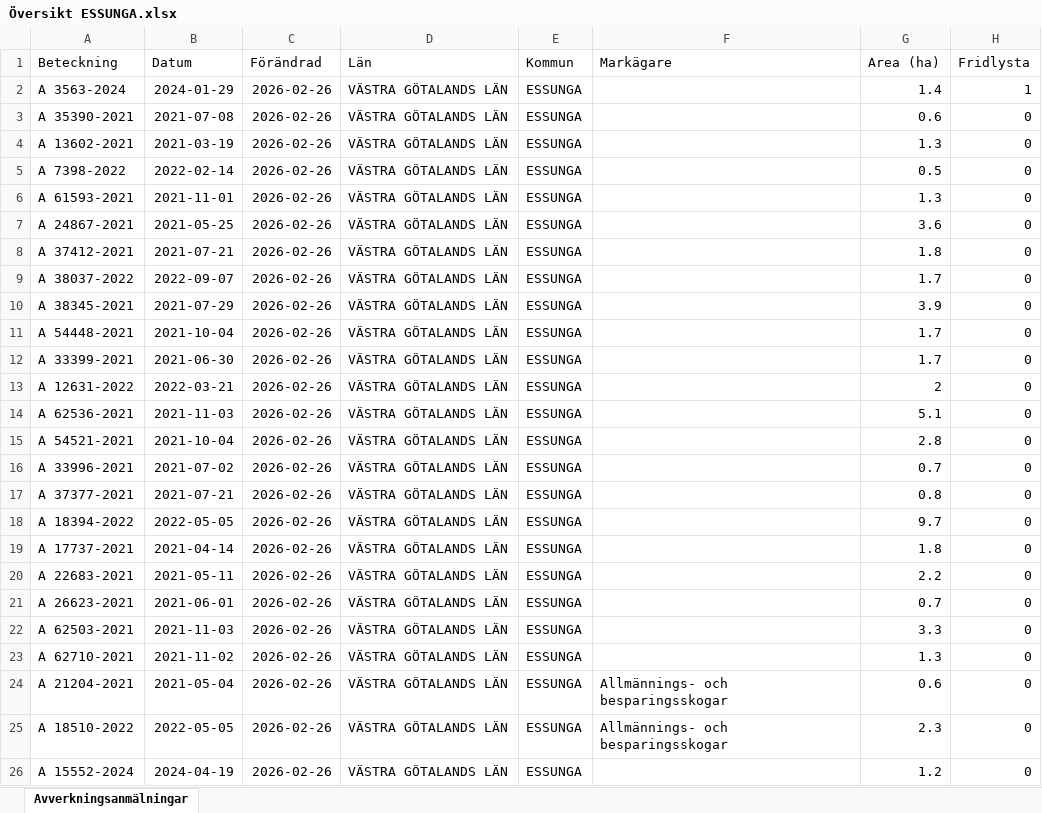
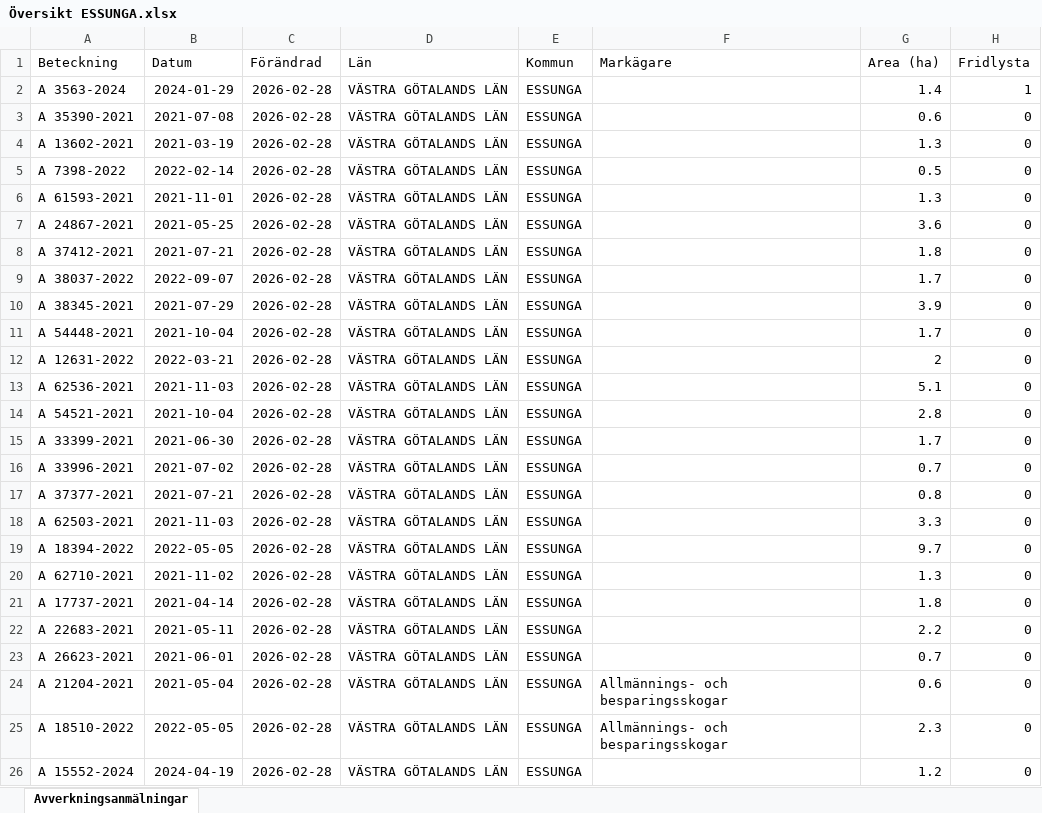
Before and after one commit to klasma/Logging_1445, an Excel workbook: Översikt ESSUNGA.xlsx, sheet Avverkningsanmälningar, drawn as a sheet; only a part is shown; values as stored, in another font and other column widths than the file's, no borders; the diff covers the shown part only; the diff names each change by its address in the sheet, - before the commit and + after, or states it on an @@ line.

```diff
--- a/Översikt ESSUNGA.xlsx (sheet Avverkningsanmälningar)
+++ b/Översikt ESSUNGA.xlsx (sheet Avverkningsanmälningar)
-C2:C26 (Förändrad): 2026-02-26
+C2:C26 (Förändrad): 2026-02-28
-A12 (Beteckning): A 33399-2021
+A12 (Beteckning): A 12631-2022
-B12 (Datum): 2021-06-30
+B12 (Datum): 2022-03-21
-G12 (Area (ha)): 1.7
+G12 (Area (ha)): 2
-A13 (Beteckning): A 12631-2022
+A13 (Beteckning): A 62536-2021
-B13 (Datum): 2022-03-21
+B13 (Datum): 2021-11-03
-G13 (Area (ha)): 2
+G13 (Area (ha)): 5.1
-A14 (Beteckning): A 62536-2021
+A14 (Beteckning): A 54521-2021
-B14 (Datum): 2021-11-03
+B14 (Datum): 2021-10-04
-G14 (Area (ha)): 5.1
+G14 (Area (ha)): 2.8
-A15 (Beteckning): A 54521-2021
+A15 (Beteckning): A 33399-2021
-B15 (Datum): 2021-10-04
+B15 (Datum): 2021-06-30
-G15 (Area (ha)): 2.8
+G15 (Area (ha)): 1.7
-A18 (Beteckning): A 18394-2022
+A18 (Beteckning): A 62503-2021
-B18 (Datum): 2022-05-05
+B18 (Datum): 2021-11-03
-G18 (Area (ha)): 9.7
+G18 (Area (ha)): 3.3
-A19 (Beteckning): A 17737-2021
+A19 (Beteckning): A 18394-2022
-B19 (Datum): 2021-04-14
+B19 (Datum): 2022-05-05
-G19 (Area (ha)): 1.8
+G19 (Area (ha)): 9.7
-A20 (Beteckning): A 22683-2021
+A20 (Beteckning): A 62710-2021
-B20 (Datum): 2021-05-11
+B20 (Datum): 2021-11-02
-G20 (Area (ha)): 2.2
+G20 (Area (ha)): 1.3
-A21 (Beteckning): A 26623-2021
+A21 (Beteckning): A 17737-2021
-B21 (Datum): 2021-06-01
+B21 (Datum): 2021-04-14
-G21 (Area (ha)): 0.7
+G21 (Area (ha)): 1.8
-A22 (Beteckning): A 62503-2021
+A22 (Beteckning): A 22683-2021
-B22 (Datum): 2021-11-03
+B22 (Datum): 2021-05-11
-G22 (Area (ha)): 3.3
+G22 (Area (ha)): 2.2
-A23 (Beteckning): A 62710-2021
+A23 (Beteckning): A 26623-2021
-B23 (Datum): 2021-11-02
+B23 (Datum): 2021-06-01
-G23 (Area (ha)): 1.3
+G23 (Area (ha)): 0.7
```
Also changed, not shown: 354 edited cells elsewhere in this sheet, artfynd/A 3563-2024 artfynd.xlsx, 6 other files.
